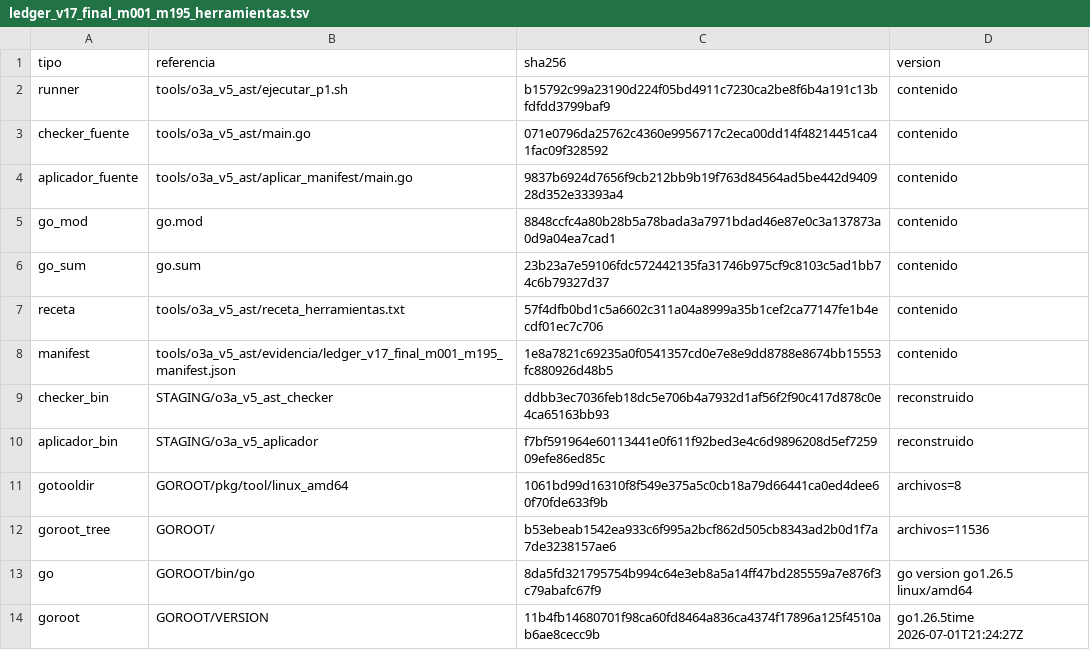
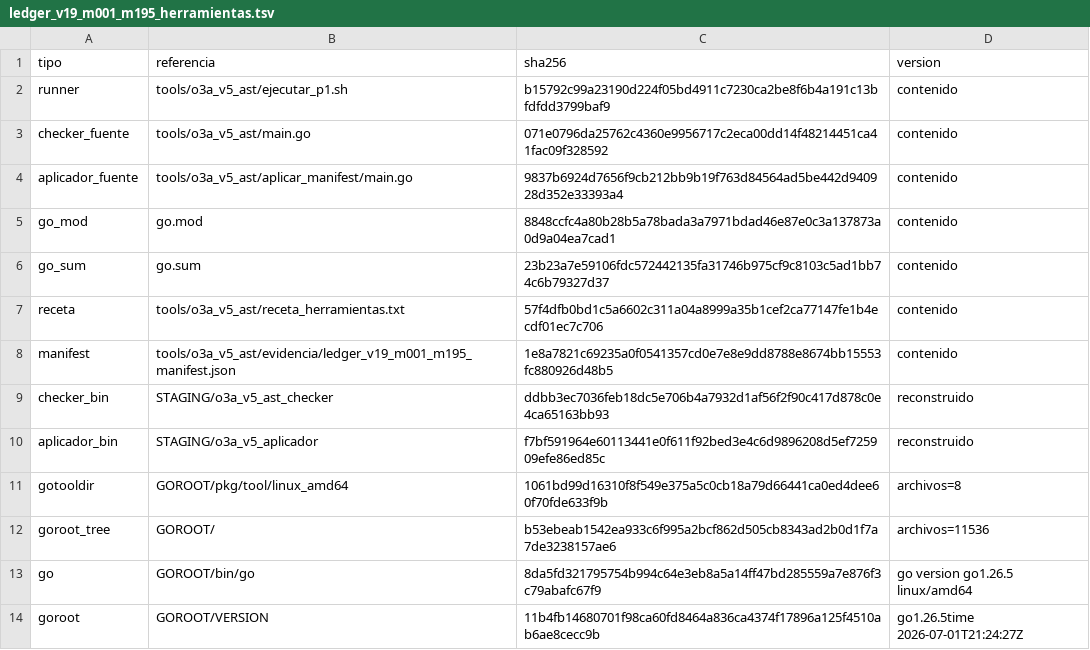
Before and after one commit to aavidad/VEC_Diputacion_app, a TSV file: tools/o3a_v5_ast/evidencia/ledger_v19_m001_m195_herramientas.tsv (was tools/o3a_v5_ast/evidencia/ledger_v17_final_m001_m195_herramientas.tsv), drawn as a sheet.

Commit message:
test(O3A-V5): ligar evidencia mutante V19

```diff
--- a/tools/o3a_v5_ast/evidencia/ledger_v17_final_m001_m195_herramientas.tsv
+++ b/tools/o3a_v5_ast/evidencia/ledger_v19_m001_m195_herramientas.tsv
@@ -7,3 +7,3 @@ go_sum	go.sum	23b23a7e59106fdc572442135fa31746b975cf9c8103c5ad1bb74c6b79327d37	c
 receta	tools/o3a_v5_ast/receta_herramientas.txt	57f4dfb0bd1c5a6602c311a04a8999a35b1cef2ca77147fe1b4ecdf01ec7c706	contenido
-manifest	tools/o3a_v5_ast/evidencia/ledger_v17_final_m001_m195_manifest.json	1e8a7821c69235a0f0541357cd0e7e8e9dd8788e8674bb15553fc880926d48b5	contenido
+manifest	tools/o3a_v5_ast/evidencia/ledger_v19_m001_m195_manifest.json	1e8a7821c69235a0f0541357cd0e7e8e9dd8788e8674bb15553fc880926d48b5	contenido
 checker_bin	STAGING/o3a_v5_ast_checker	ddbb3ec7036feb18dc5e706b4a7932d1af56f2f90c417d878c0e4ca65163bb93	reconstruido
```
Also changed, not shown: tools/o3a_v5_ast/evidencia/ledger_v19_sec_herramientas.tsv, 14 other files.
